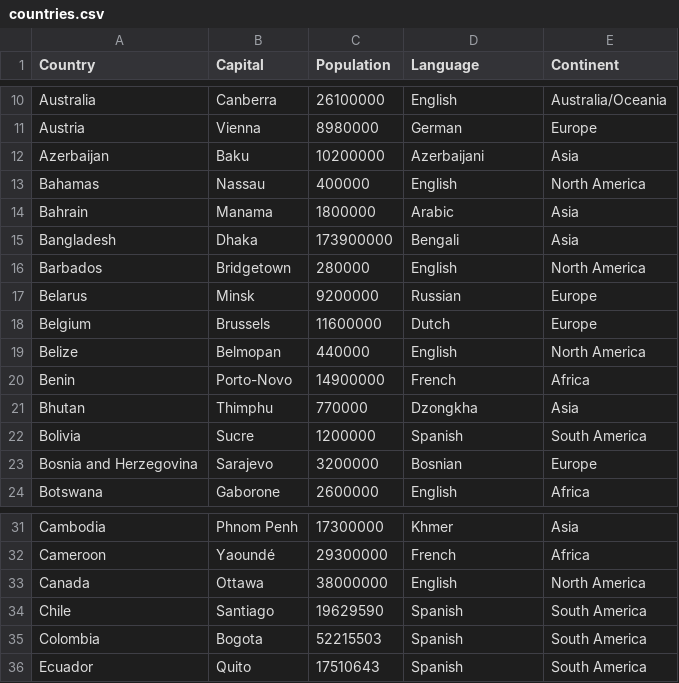
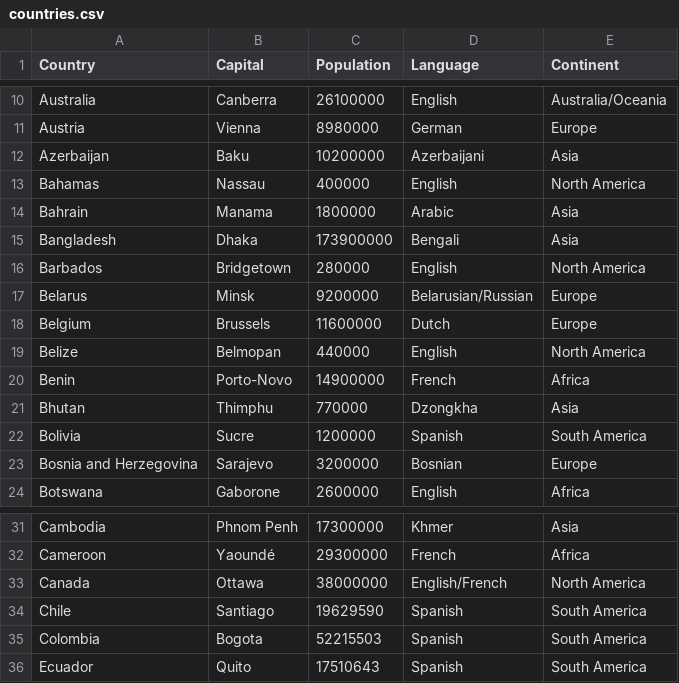
Before and after one commit to ykobos/python-learning-journal, a CSV file: countries.csv, drawn as a sheet; only a part is shown, gaps mark what is left out.

```diff
--- a/countries.csv
+++ b/countries.csv
@@ -16,3 +16,3 @@ Bangladesh,Dhaka,173900000,Bengali,Asia
 Barbados,Bridgetown,280000,English,North America
-Belarus,Minsk,9200000,Russian,Europe
+Belarus,Minsk,9200000,Belarusian/Russian,Europe
 Belgium,Brussels,11600000,Dutch,Europe
@@ -32,3 +32,3 @@ Cambodia,Phnom Penh,17300000,Khmer,Asia
 Cameroon,Yaoundé,29300000,French,Africa
-Canada,Ottawa,38000000,English,North America
+Canada,Ottawa,38000000,English/French,North America
 Chile,Santiago,19629590,Spanish,South America
```
Also changed, not shown: 1 other file.
